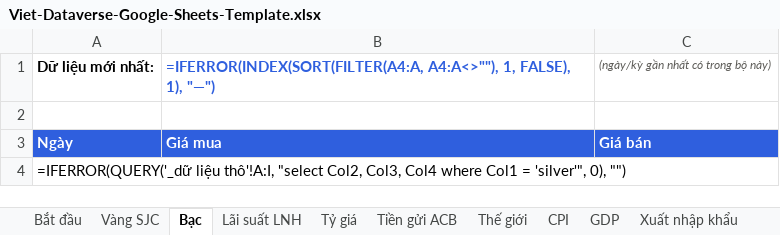
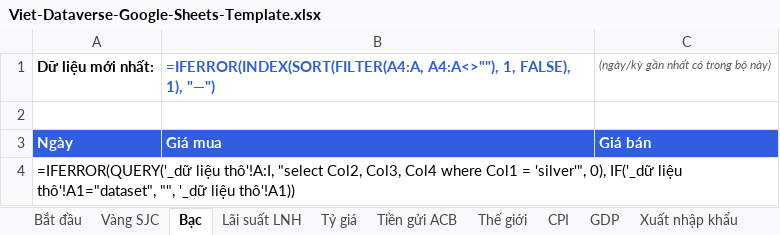
Before and after one commit to findatasolution/vietdataverse, an Excel workbook: integrations/google-sheets/Viet-Dataverse-Google-Sheets-Template.xlsx, sheet Bạc, drawn as a sheet; values as stored, in another font and other column widths than the file's, no borders; formulas without a stored value are shown as written; charts and pictures not drawn; the diff names each change by its address in the sheet, - before the commit and + after, or states it on an @@ line.

```diff
--- a/integrations/google-sheets/Viet-Dataverse-Google-Sheets-Template.xlsx (sheet Bạc)
+++ b/integrations/google-sheets/Viet-Dataverse-Google-Sheets-Template.xlsx (sheet Bạc)
-A4: …'silver'", 0), "")
+A4: …'silver'", 0), IF('_dữ liệu thô'!A1="dataset", "", '_dữ liệu thô'!A1))
```
Also changed, not shown: sheet _dữ liệu thô, sheet Vàng SJC, sheet CPI, sheet Thế giới, sheet Tỷ giá, sheet GDP, 3 more sheets, 7 other files.
